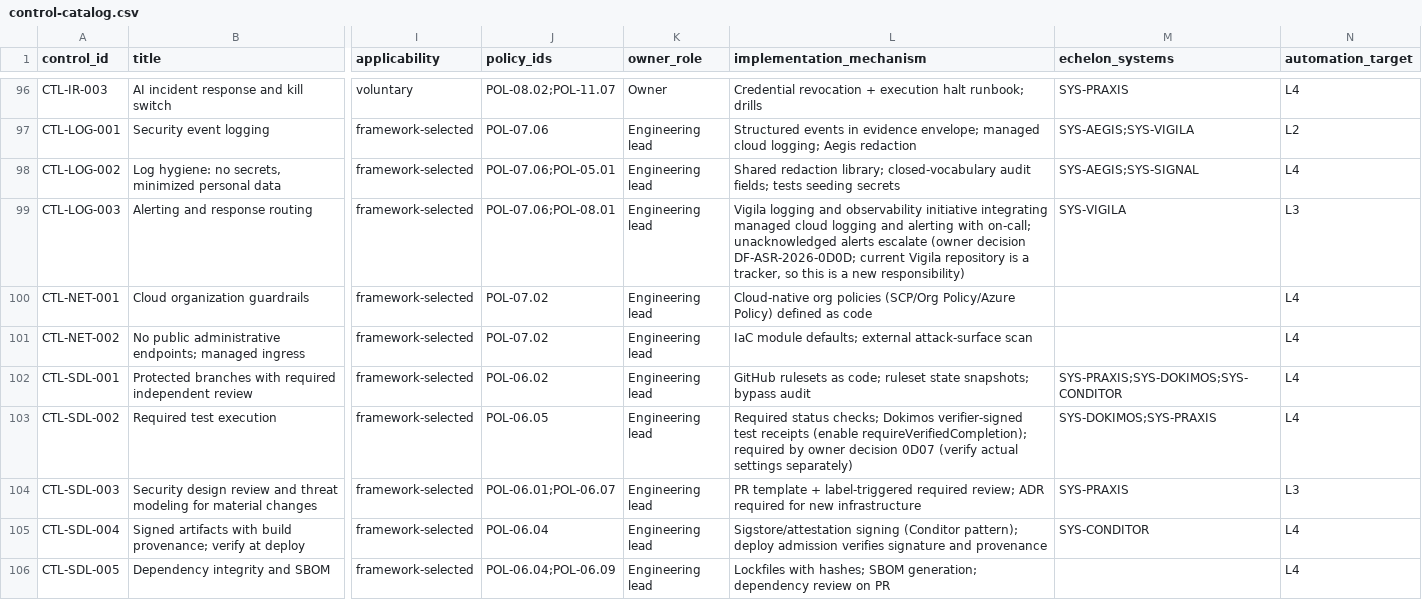
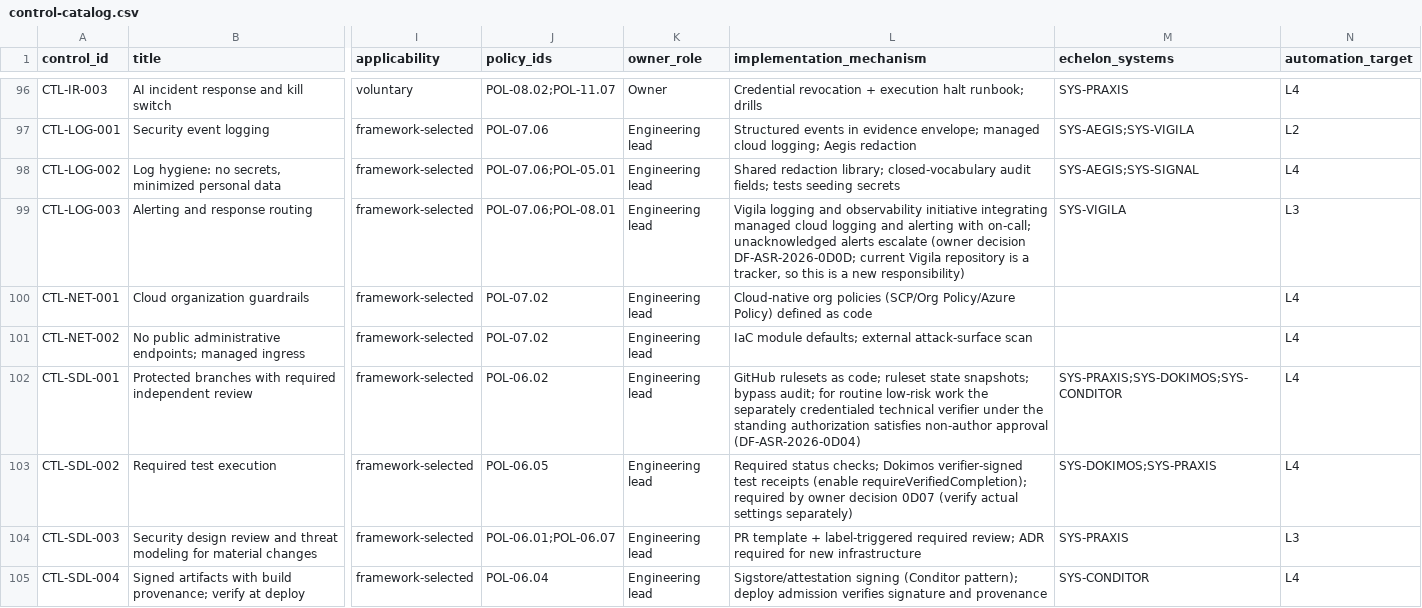
Before and after one commit to kemiller2002/echelon-assurance, a CSV file: controls/control-catalog.csv, drawn as a sheet; only a part is shown, gaps mark what is left out; the shorter side is filled out with more unchanged rows; the diff names each change by its address in the sheet, - before the commit and + after, or states it on an @@ line.

```diff
--- a/controls/control-catalog.csv
+++ b/controls/control-catalog.csv
-L102 (implementation_mechanism): …snapshots; bypass audit
+L102 (implementation_mechanism): …snapshots; bypass audit; for routine low-risk work the separately credentialed technical verifier under the standing authorization satisfies non-author approval (DF-ASR-2026-0D04)
```
Also changed, not shown: customer-assurance/question-bank.csv, economics/v2/activities.csv, 10 other files.
